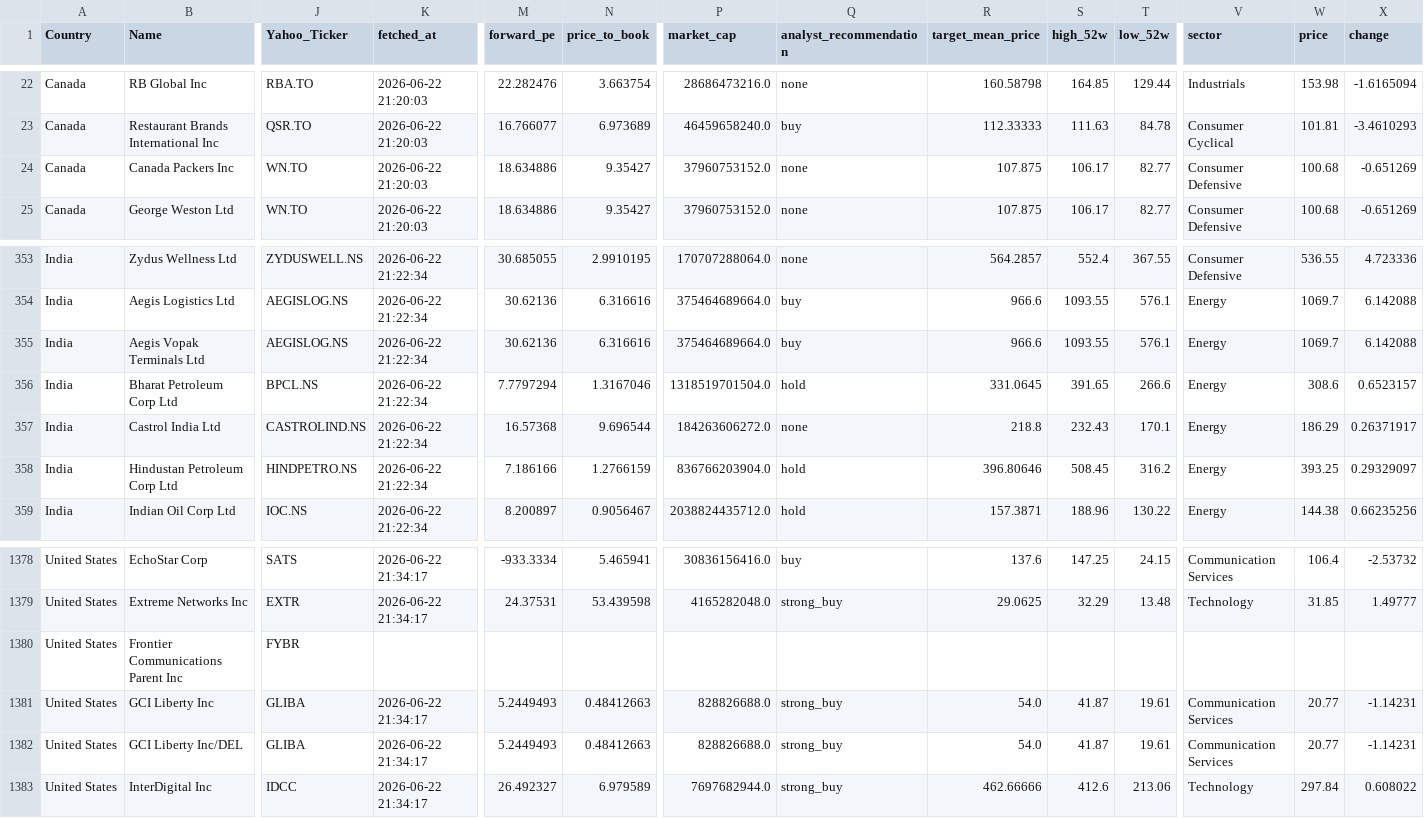
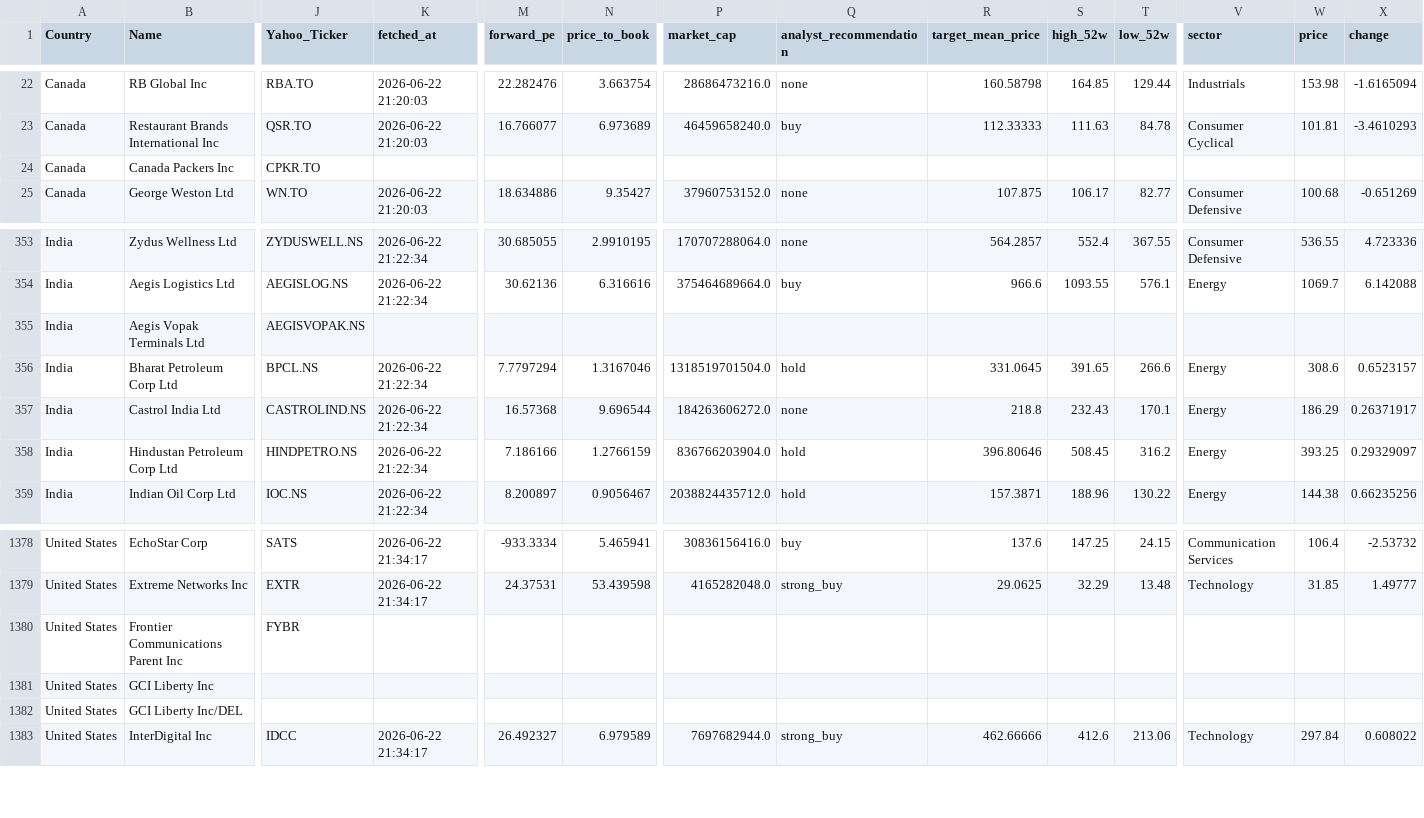
Before and after one commit to OhangPatel/Norway-Sovereign-Fund-Tracker, a CSV file: data/mega_portfolio_dataset.csv, drawn as a sheet; only a part is shown, gaps mark what is left out; the diff covers the shown part only; the diff names each change by its address in the sheet, - before the commit and + after, or states it on an @@ line.

```diff
--- a/data/mega_portfolio_dataset.csv
+++ b/data/mega_portfolio_dataset.csv
-J24 (Yahoo_Ticker): WN.TO
+J24 (Yahoo_Ticker): CPKR.TO
-K24 (fetched_at): 2026-06-22 21:20:03
+K24 (fetched_at): (empty)
-M24 (forward_pe): 18.634886
+M24 (forward_pe): (empty)
-N24 (price_to_book): 9.35427
+N24 (price_to_book): (empty)
-P24 (market_cap): 37960753152.0
+P24 (market_cap): (empty)
-Q24 (analyst_recommendation): none
+Q24 (analyst_recommendation): (empty)
-R24 (target_mean_price): 107.875
+R24 (target_mean_price): (empty)
-S24 (high_52w): 106.17
+S24 (high_52w): (empty)
-T24 (low_52w): 82.77
+T24 (low_52w): (empty)
-V24 (sector): Consumer Defensive
+V24 (sector): (empty)
-W24 (price): 100.68
+W24 (price): (empty)
-X24 (change): -0.651269
+X24 (change): (empty)
-J355 (Yahoo_Ticker): AEGISLOG.NS
+J355 (Yahoo_Ticker): AEGISVOPAK.NS
-K355 (fetched_at): 2026-06-22 21:22:34
+K355 (fetched_at): (empty)
-M355 (forward_pe): 30.62136
+M355 (forward_pe): (empty)
-N355 (price_to_book): 6.316616
+N355 (price_to_book): (empty)
-P355 (market_cap): 375464689664.0
+P355 (market_cap): (empty)
-Q355 (analyst_recommendation): buy
+Q355 (analyst_recommendation): (empty)
-R355 (target_mean_price): 966.6
+R355 (target_mean_price): (empty)
-S355 (high_52w): 1093.55
+S355 (high_52w): (empty)
-T355 (low_52w): 576.1
+T355 (low_52w): (empty)
-V355 (sector): Energy
+V355 (sector): (empty)
-W355 (price): 1069.7
+W355 (price): (empty)
-X355 (change): 6.142088
+X355 (change): (empty)
-J1381:J1382 (Yahoo_Ticker): GLIBA
+J1381:J1382 (Yahoo_Ticker): (empty)
-K1381:K1382 (fetched_at): 2026-06-22 21:34:17
+K1381:K1382 (fetched_at): (empty)
-M1381:M1382 (forward_pe): 5.2449493
+M1381:M1382 (forward_pe): (empty)
-N1381:N1382 (price_to_book): 0.48412663
+N1381:N1382 (price_to_book): (empty)
-P1381:P1382 (market_cap): 828826688.0
+P1381:P1382 (market_cap): (empty)
-Q1381:Q1382 (analyst_recommendation): strong_buy
+Q1381:Q1382 (analyst_recommendation): (empty)
-R1381:R1382 (target_mean_price): 54.0
+R1381:R1382 (target_mean_price): (empty)
-S1381:S1382 (high_52w): 41.87
+S1381:S1382 (high_52w): (empty)
-T1381:T1382 (low_52w): 19.61
+T1381:T1382 (low_52w): (empty)
-V1381:V1382 (sector): Communication Services
+V1381:V1382 (sector): (empty)
-W1381:W1382 (price): 20.77
+W1381:W1382 (price): (empty)
-X1381:X1382 (change): -1.14231
+X1381:X1382 (change): (empty)
```
Also changed, not shown: 59 edited cells elsewhere in this file, data/holdings_with_tickers.csv, 15 other files.
